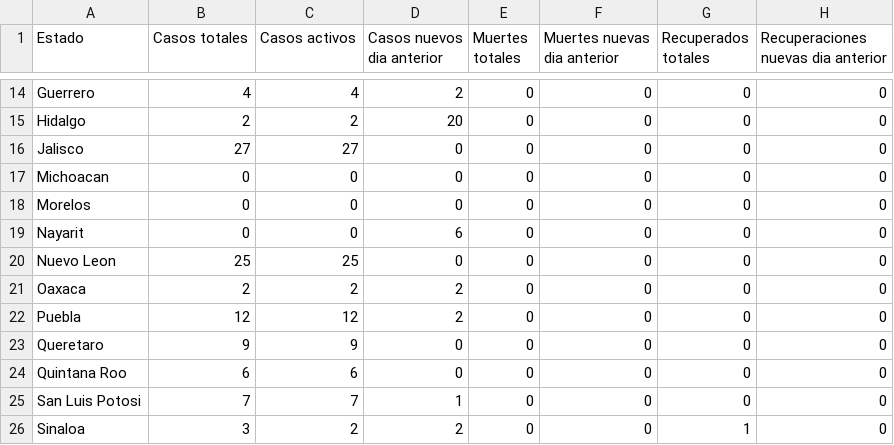
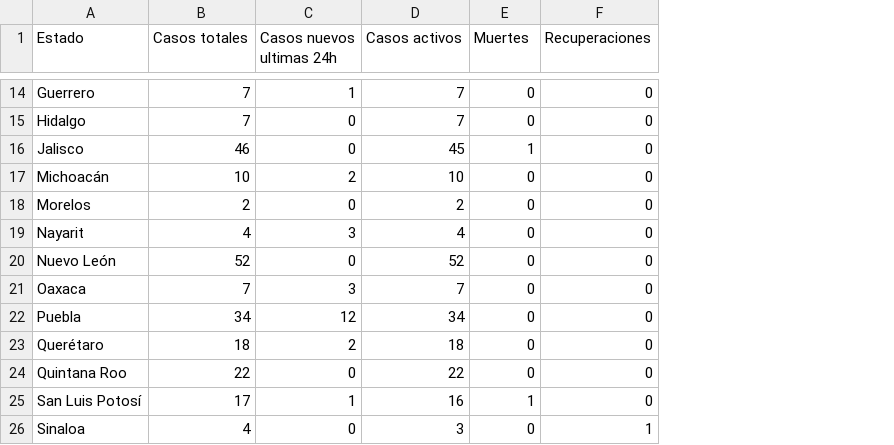
Before and after one commit to LeonardoCastro/COVID-20, a CSV file: assets/estados_hoy.csv, drawn as a sheet; only a part is shown, gaps mark what is left out; removed rows and columns are numbered as before the commit, all else as after; the diff covers the shown part only; the diff names each change by its address in the sheet, - before the commit and + after, or states it on an @@ line.

Commit message:
Updated estados_hoy to March 25

```diff
--- a/assets/estados_hoy.csv
+++ b/assets/estados_hoy.csv
+column C (Casos nuevos ultimas 24h), rows 14-24: 1 | 0 | 0 | 2 | 0 | 3 | 0 | 3 | 12 | 2 | 0; row 26: 0
-column D (Casos nuevos dia anterior), rows 14-24: 2 | 20 | 0 | 0 | 0 | 6 | 0 | 2 | 2 | 0 | 0; row 26: 2
-column G (Recuperados totales), rows 14-24: all 0; row 26: 1
-column H, row 1: Recuperaciones nuevas dia anterior; rows 14-24: all 0; row 26: 0
-E1: Muertes totales
+E1: Muertes
-F1: Muertes nuevas dia anterior
+F1: Recuperaciones
-B14 (Casos totales): 4
+B14 (Casos totales): 7
-D14 (Casos activos): 4
+D14 (Casos activos): 7
-B15 (Casos totales): 2
+B15 (Casos totales): 7
-D15 (Casos activos): 2
+D15 (Casos activos): 7
-B16 (Casos totales): 27
+B16 (Casos totales): 46
-D16 (Casos activos): 27
+D16 (Casos activos): 45
-E16 (Muertes): 0
+E16 (Muertes): 1
-A17 (Estado): Michoacan
+A17 (Estado): Michoacán
-B17 (Casos totales): 0
+B17 (Casos totales): 10
-D17 (Casos activos): 0
+D17 (Casos activos): 10
-B18 (Casos totales): 0
+B18 (Casos totales): 2
-D18 (Casos activos): 0
+D18 (Casos activos): 2
-B19 (Casos totales): 0
+B19 (Casos totales): 4
-D19 (Casos activos): 0
+D19 (Casos activos): 4
-A20 (Estado): Nuevo Leon
+A20 (Estado): Nuevo León
-B20 (Casos totales): 25
+B20 (Casos totales): 52
-D20 (Casos activos): 25
+D20 (Casos activos): 52
-B21 (Casos totales): 2
+B21 (Casos totales): 7
-D21 (Casos activos): 2
+D21 (Casos activos): 7
-B22 (Casos totales): 12
+B22 (Casos totales): 34
-D22 (Casos activos): 12
+D22 (Casos activos): 34
-A23 (Estado): Queretaro
+A23 (Estado): Querétaro
-B23 (Casos totales): 9
+B23 (Casos totales): 18
-D23 (Casos activos): 9
+D23 (Casos activos): 18
-B24 (Casos totales): 6
+B24 (Casos totales): 22
-D24 (Casos activos): 6
+D24 (Casos activos): 22
-row 25: San Luis Potosi | 7 | 7 | 1 | 0 | 0 | 0 | 0
+row 25: San Luis Potosí | 17 | 1 | 16 | 1 | 0
-B26 (Casos totales): 3
+B26 (Casos totales): 4
-D26 (Casos activos): 2
+D26 (Casos activos): 3
-F26 (Recuperaciones): 0
+F26 (Recuperaciones): 1
```
Also changed, not shown: 2 added rows, 2 removed rows and 38 edited cells elsewhere in this file, 5 other files.
